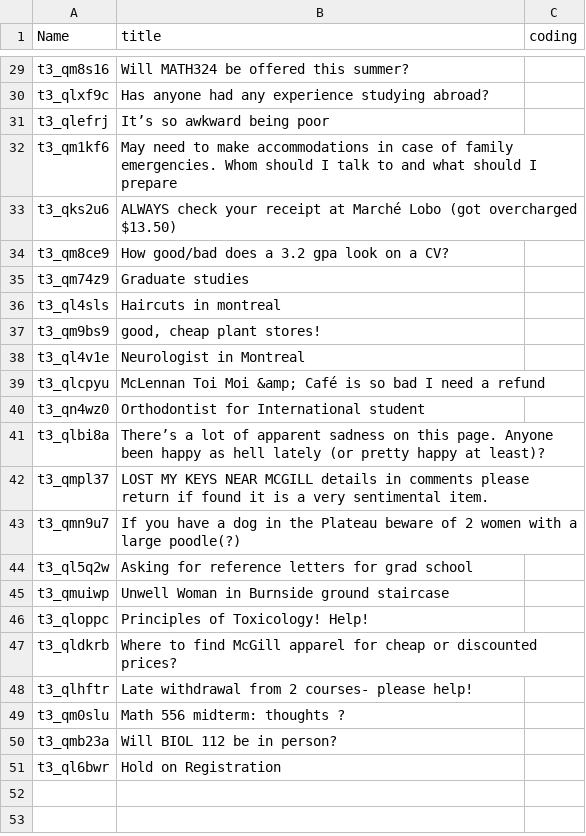
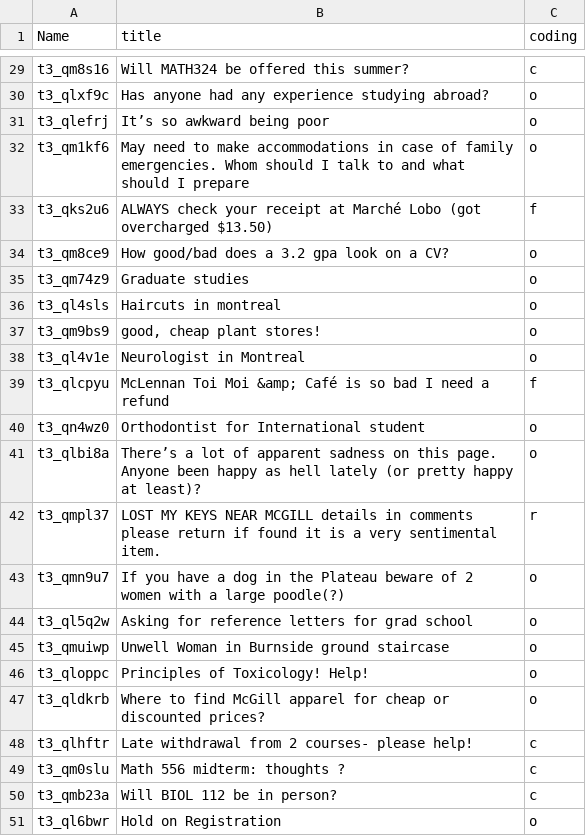
Before and after one commit to michaelhaaf/comp598-2021, a TSV file: hw7/submission_template/annotated_mcgill.tsv, drawn as a sheet; only a part is shown, gaps mark what is left out; the diff covers the shown part only; the diff names each change by its address in the sheet, - before the commit and + after, or states it on an @@ line.

```diff
--- a/hw7/submission_template/annotated_mcgill.tsv
+++ b/hw7/submission_template/annotated_mcgill.tsv
-C29 (coding): (empty)
+C29 (coding): c
-C30:C32 (coding): (empty)
+C30:C32 (coding): o
-C33 (coding): (empty)
+C33 (coding): f
-C34:C38 (coding): (empty)
+C34:C38 (coding): o
-C39 (coding): (empty)
+C39 (coding): f
-C40:C41 (coding): (empty)
+C40:C41 (coding): o
-C42 (coding): (empty)
+C42 (coding): r
-C43:C47 (coding): (empty)
+C43:C47 (coding): o
-C48:C50 (coding): (empty)
+C48:C50 (coding): c
-C51 (coding): (empty)
+C51 (coding): o
```
Also changed, not shown: 27 edited cells elsewhere in this file, hw7/submission_template/annotated_concordia.tsv, 1 other file.
